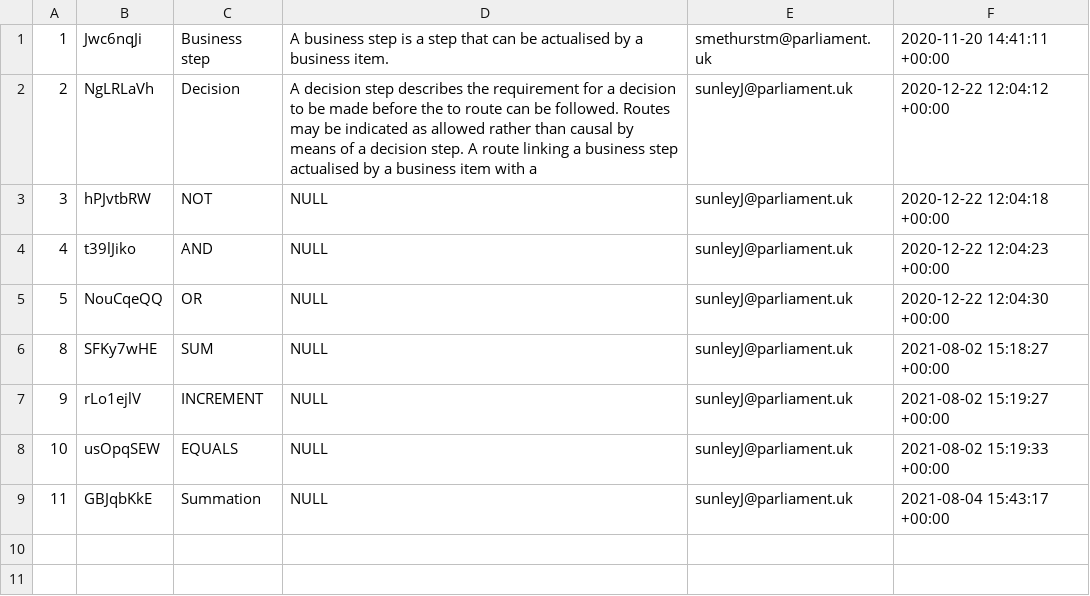
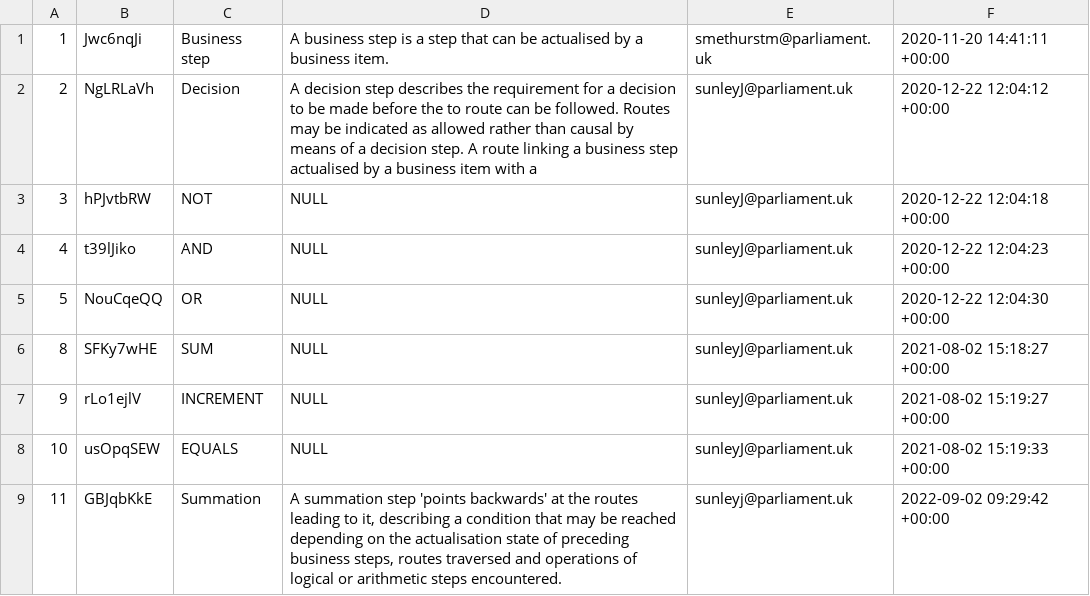
Before and after one commit to ukparliament/procedure-parsing, a TSV file: db/data/step_types.tsv, drawn as a sheet.

```diff
--- a/db/data/step_types.tsv
+++ b/db/data/step_types.tsv
@@ -8,2 +8,2 @@
 10	usOpqSEW	EQUALS	NULL	sunleyJ@parliament.uk	2021-08-02 15:19:33 +00:00
-11	GBJqbKkE	Summation	NULL	sunleyJ@parliament.uk	2021-08-04 15:43:17 +00:00
+11	GBJqbKkE	Summation	A summation step 'points backwards' at the routes leading to it, describing a condition that may be reached depending on the actualisation state of preceding business steps, routes traversed and operations of logical or arithmetic steps encountered.	sunleyj@parliament.uk	2022-09-02 09:29:42 +00:00
```
Also changed, not shown: db/data/house_steps.tsv, db/data/procedures.tsv, 6 other files.
